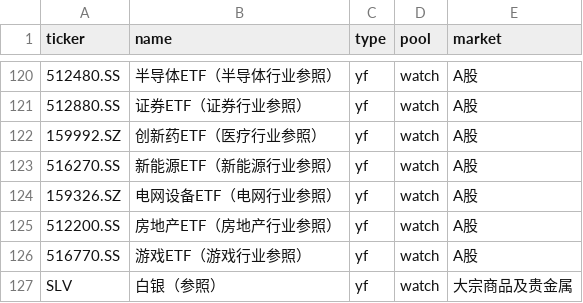
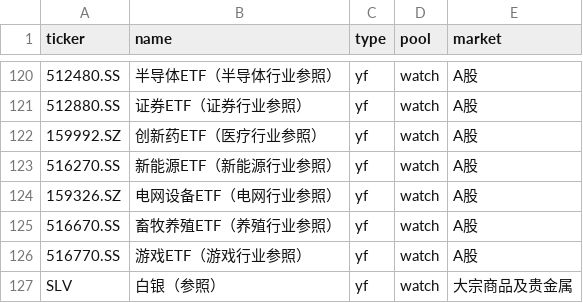
Before and after one commit to Johonzheng/mechanical-asset-monitor, a CSV file: portfolio.csv, drawn as a sheet; only a part is shown, gaps mark what is left out; the diff names each change by its address in the sheet, - before the commit and + after, or states it on an @@ line.

Commit message:
Update portfolio.csv

```diff
--- a/portfolio.csv
+++ b/portfolio.csv
-A125 (ticker): 512200.SS
+A125 (ticker): 516670.SS
-B125 (name): 房地产ETF（房地产行业参照）
+B125 (name): 畜牧养殖ETF（养殖行业参照）
```
